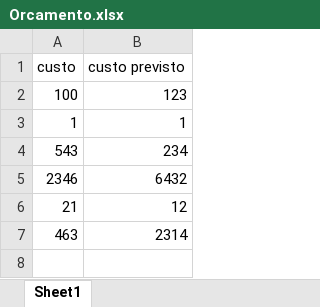
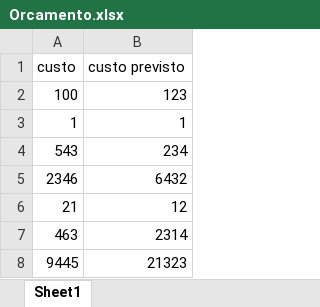
Before and after one commit to Mon7Mon7/3SIT-ExemploGIT-2024, an Excel workbook: PastaDocumentos/Orcamento.xlsx, sheet Sheet1, drawn as a sheet; values as stored, in another font and other column widths than the file's, no borders; the diff names each change by its address in the sheet, - before the commit and + after, or states it on an @@ line.

Commit message:
complementacao do orcamento

```diff
--- a/PastaDocumentos/Orcamento.xlsx (sheet Sheet1)
+++ b/PastaDocumentos/Orcamento.xlsx (sheet Sheet1)
+row 8: 9445 | 21323
```
Also changed, not shown: 2 other files.
